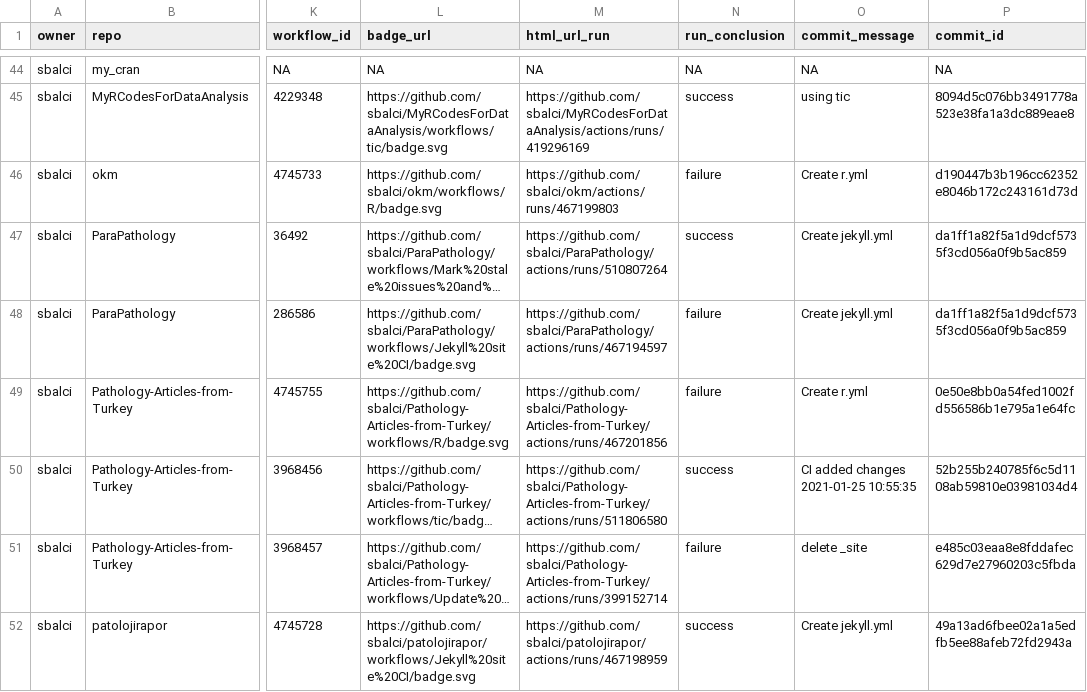
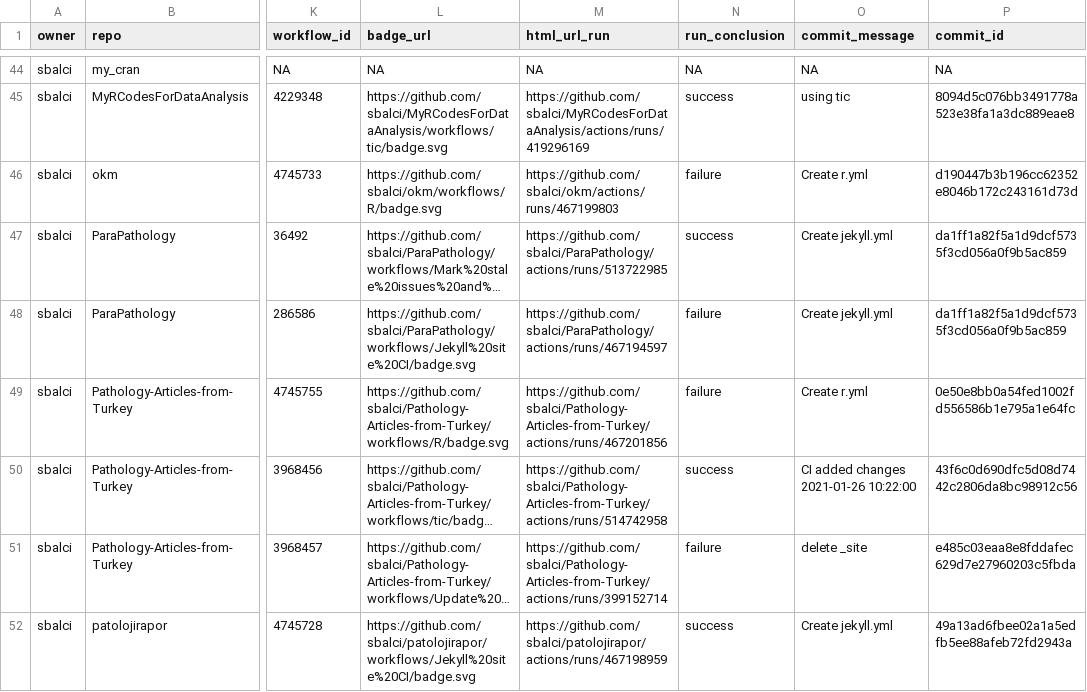
Before and after one commit to sbalci/status, a CSV file: repos.csv, drawn as a sheet; only a part is shown, gaps mark what is left out; long unchanged cells end in …; the diff covers the shown part only; the diff names each change by its address in the sheet, - before the commit and + after, or states it on an @@ line.

```diff
--- a/repos.csv
+++ b/repos.csv
-M47 (html_url_run): https://github.com/sbalci/ParaPathology/actions/runs/510807264
+M47 (html_url_run): https://github.com/sbalci/ParaPathology/actions/runs/513722985
-M50 (html_url_run): https://github.com/sbalci/Pathology-Articles-from-Turkey/actions/runs/511806580
+M50 (html_url_run): https://github.com/sbalci/Pathology-Articles-from-Turkey/actions/runs/514742958
-O50 (commit_message): CI added changes 2021-01-25 10:55:35
+O50 (commit_message): CI added changes 2021-01-26 10:22:00
-P50 (commit_id): 52b255b240785f6c5d1108ab59810e03981034d4
+P50 (commit_id): 43f6c0d690dfc5d08d7442c2806da8bc98912c56
```
Also changed, not shown: 4 edited cells elsewhere in this file, 1 other file.
